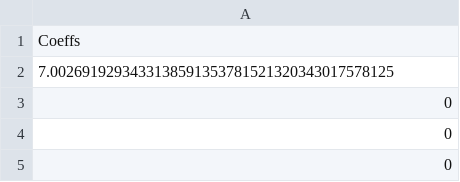
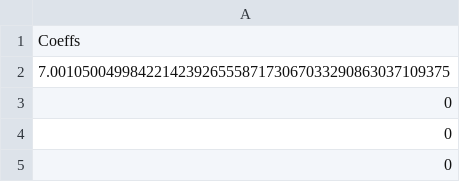
Before and after one commit to juliendurand/pricing-tool, a CSV file: result/cm_mrh_ddea/coeffs.csv, drawn as a sheet; only a part is shown; the diff covers the shown part only.

```diff
--- a/result/cm_mrh_ddea/coeffs.csv
+++ b/result/cm_mrh_ddea/coeffs.csv
@@ -1,3 +1,3 @@
 Coeffs
-7.0026919293433138591353781521320343017578125
+7.00105004998422142392655587173067033290863037109375
 0
```
Also changed, not shown: 68 edited cells elsewhere in this file, result/cm_mrh_ddea/ginipath.csv, result/cm_mrh_ddea/results.csv, 2 other files.
